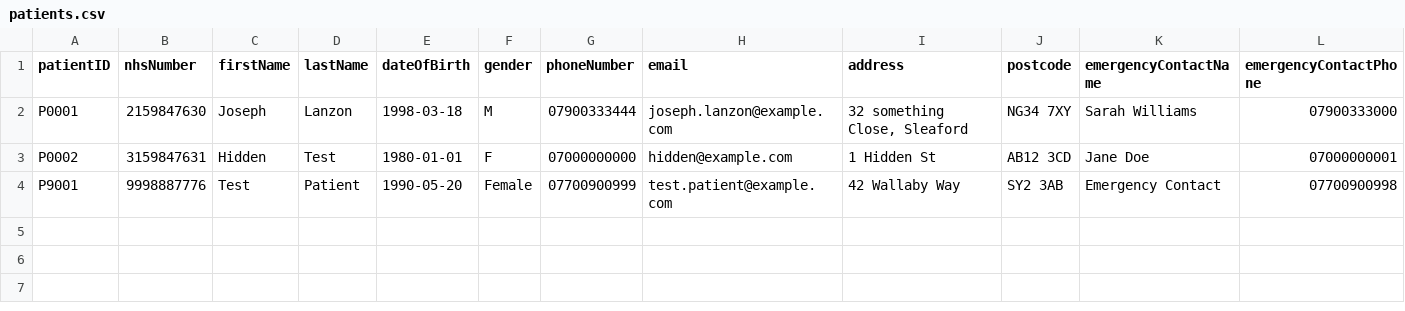
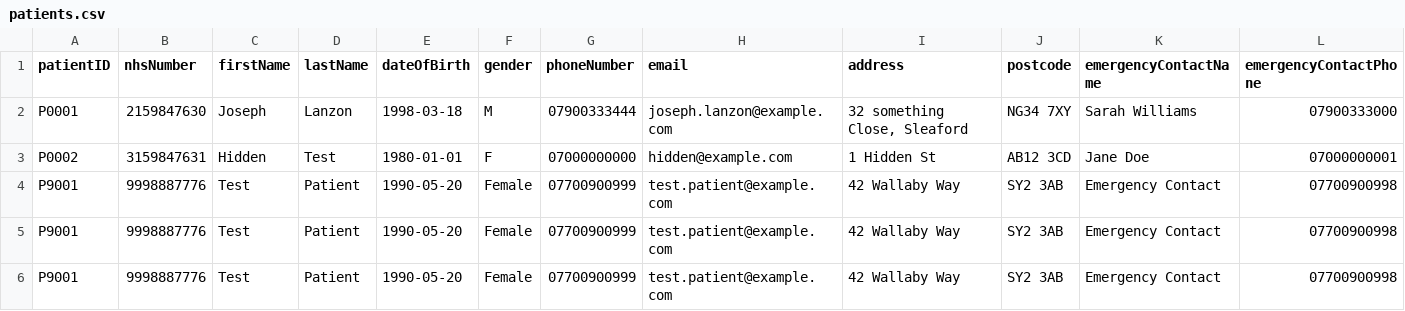
Before and after one commit to jlanzon/24158816.lanzon_part2, a CSV file: data/patients.csv, drawn as a sheet; only a part is shown; rows hold the shown columns only; the diff names each change by its address in the sheet, - before the commit and + after, or states it on an @@ line.

Commit message:
Fixed Display Data Bugs and Test inputting Data Wrong

```diff
--- a/data/patients.csv
+++ b/data/patients.csv
+row 5: P9001 | 9998887776 | Test | Patient | 1990-05-20 | Female | 07700900999 | test.patient@example.com | 42 Wallaby Way | SY2 3AB | Emergency Contact | 07700900998
+row 6: P9001 | 9998887776 | Test | Patient | 1990-05-20 | Female | 07700900999 | test.patient@example.com | 42 Wallaby Way | SY2 3AB | Emergency Contact | 07700900998
```
Also changed, not shown: data/prescriptions.csv, data/referrals.csv, 5 other files.
